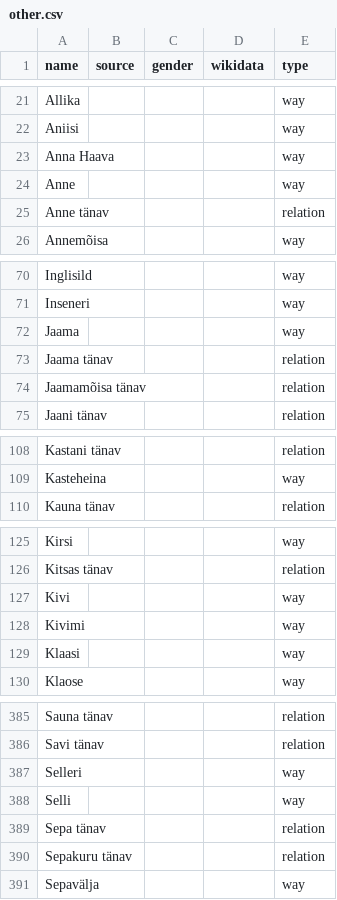
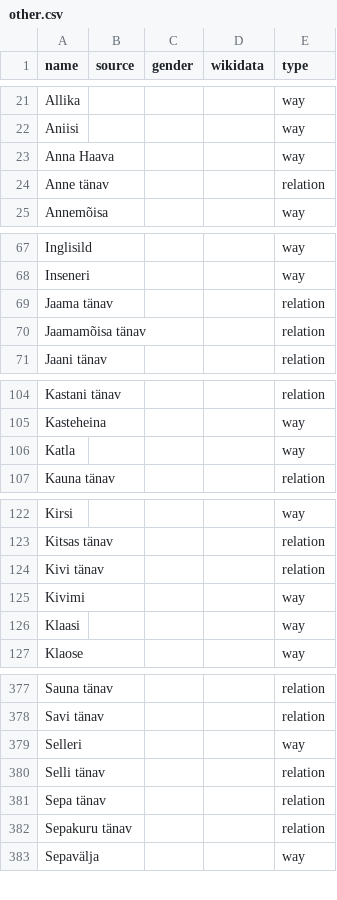
Before and after one commit to EqualStreetNames/equalstreetnames-tartu, a CSV file: data/other.csv, drawn as a sheet; only a part is shown, gaps mark what is left out; removed rows and columns are numbered as before the commit, all else as after; the diff covers the shown part only; the diff names each change by its address in the sheet, - before the commit and + after, or states it on an @@ line.

```diff
--- a/data/other.csv
+++ b/data/other.csv
-row 24: Anne |  |  |  | way
-row 72: Jaama |  |  |  | way
+row 106: Katla |  |  |  | way
-row 127: Kivi |  |  |  | way
+row 124: Kivi tänav |  |  |  | relation
-row 388: Selli |  |  |  | way
+row 380: Selli tänav |  |  |  | relation
```
Also changed, not shown: 11 added rows and 21 removed rows elsewhere in this file, data/gender.csv, 3 other files.
